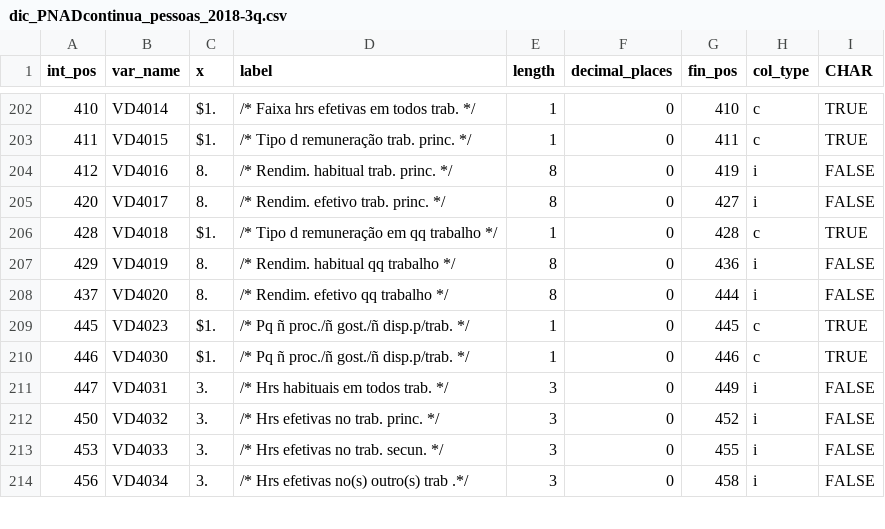
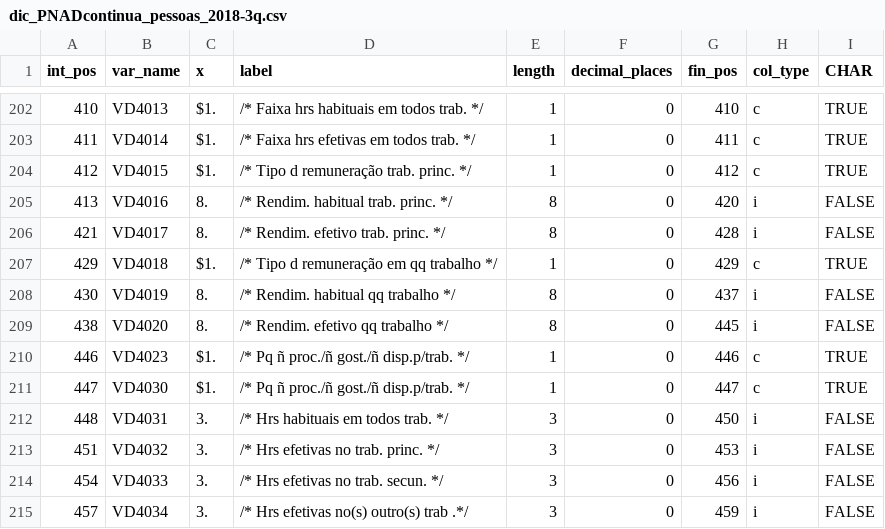
Before and after one commit to rodrigoesborges/microdadosBrasil, a CSV file: inst/extdata/dics/dic_PNADcontinua_pessoas_2018-3q.csv, drawn as a sheet; only a part is shown, gaps mark what is left out; the diff covers the shown part only.

```diff
--- a/inst/extdata/dics/dic_PNADcontinua_pessoas_2018-3q.csv
+++ b/inst/extdata/dics/dic_PNADcontinua_pessoas_2018-3q.csv
@@ -202,13 +202,14 @@ int_pos;var_name;x;label;length;decimal_places;fin_pos;col_type;CHAR
-410;VD4014;$1.;/* Faixa hrs efetivas em todos trab. */        ;1;0;410;c;TRUE
-411;VD4015;$1.;/* Tipo d remuneração trab. princ. */         ;1;0;411;c;TRUE
-412;VD4016;8.;/* Rendim. habitual trab. princ. */          ;8;0;419;i;FALSE
-420;VD4017;8.;/* Rendim. efetivo trab. princ. */          ;8;0;427;i;FALSE
-428;VD4018;$1.;/* Tipo d remuneração em qq trabalho */        ;1;0;428;c;TRUE
-429;VD4019;8.;/* Rendim. habitual qq trabalho */          ;8;0;436;i;FALSE
-437;VD4020;8.;/* Rendim. efetivo qq trabalho */          ;8;0;444;i;FALSE
-445;VD4023;$1.;/* Pq ñ proc./ñ gost./ñ disp.p/trab. */         ;1;0;445;c;TRUE
-446;VD4030;$1.;/* Pq ñ proc./ñ gost./ñ disp.p/trab. */         ;1;0;446;c;TRUE
-447;VD4031;3.;/* Hrs habituais em todos trab. */         ;3;0;449;i;FALSE
-450;VD4032;3.;/* Hrs efetivas no trab. princ. */         ;3;0;452;i;FALSE
-453;VD4033;3.;/* Hrs efetivas no trab. secun. */         ;3;0;455;i;FALSE
-456;VD4034;3.;/* Hrs efetivas no(s) outro(s) trab .*/         ;3;0;458;i;FALSE
+"410";"VD4013";"$1.";"/* Faixa hrs habituais em todos trab. */        ";"1";"0";"410";"c";"TRUE"
+"411";"VD4014";"$1.";"/* Faixa hrs efetivas em todos trab. */        ";"1";"0";"411";"c";"TRUE"
+"412";"VD4015";"$1.";"/* Tipo d remuneração trab. princ. */         ";"1";"0";"412";"c";"TRUE"
+"413";"VD4016";"8.";"/* Rendim. habitual trab. princ. */          ";"8";"0";"420";"i";"FALSE"
+"421";"VD4017";"8.";"/* Rendim. efetivo trab. princ. */          ";"8";"0";"428";"i";"FALSE"
+"429";"VD4018";"$1.";"/* Tipo d remuneração em qq trabalho */        ";"1";"0";"429";"c";"TRUE"
+"430";"VD4019";"8.";"/* Rendim. habitual qq trabalho */          ";"8";"0";"437";"i";"FALSE"
+"438";"VD4020";"8.";"/* Rendim. efetivo qq trabalho */          ";"8";"0";"445";"i";"FALSE"
+"446";"VD4023";"$1.";"/* Pq ñ proc./ñ gost./ñ disp.p/trab. */         ";"1";"0";"446";"c";"TRUE"
+"447";"VD4030";"$1.";"/* Pq ñ proc./ñ gost./ñ disp.p/trab. */         ";"1";"0";"447";"c";"TRUE"
+"448";"VD4031";"3.";"/* Hrs habituais em todos trab. */         ";"3";"0";"450";"i";"FALSE"
+"451";"VD4032";"3.";"/* Hrs efetivas no trab. princ. */         ";"3";"0";"453";"i";"FALSE"
+"454";"VD4033";"3.";"/* Hrs efetivas no trab. secun. */         ";"3";"0";"456";"i";"FALSE"
+"457";"VD4034";"3.";"/* Hrs efetivas no(s) outro(s) trab .*/         ";"3";"0";"459";"i";"FALSE"
```
Also changed, not shown: 2 added rows, 2 removed rows and 34 edited cells elsewhere in this file, inst/extdata/PnadContinua_files_metadata_harmonization.csv, inst/extdata/dics/dic_PNADcontinua_pessoas_2018-4q.csv, 16 other files.
